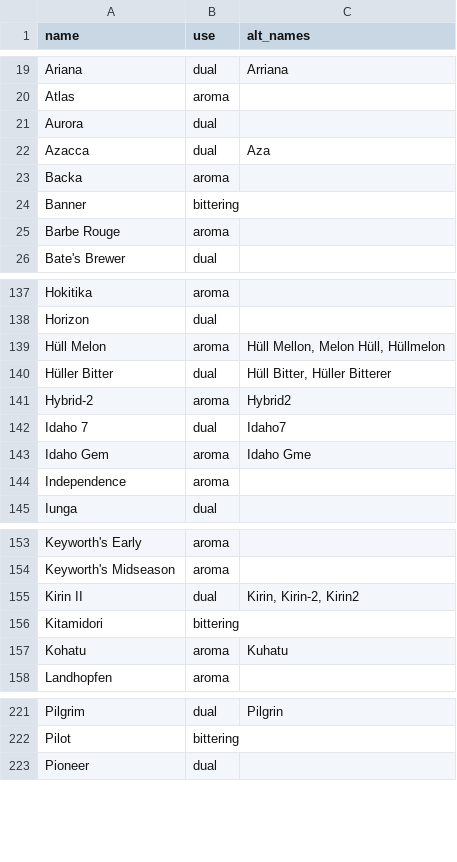
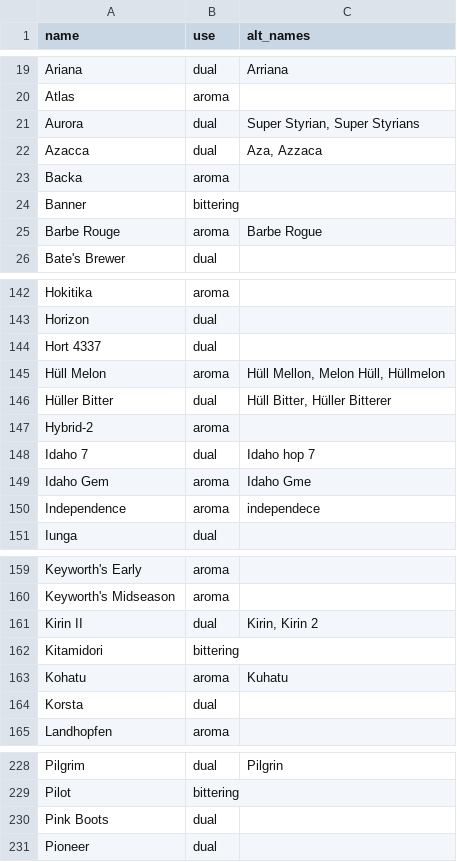
Before and after one commit to scheb/beer-analytics, a CSV file: recipe_db/data/hops.csv, drawn as a sheet; only a part is shown, gaps mark what is left out; the diff covers the shown part only.

```diff
--- a/recipe_db/data/hops.csv
+++ b/recipe_db/data/hops.csv
@@ -20,7 +20,7 @@ Ariana;dual;Arriana
 Atlas;aroma;
-Aurora;dual;
-Azacca;dual;Aza
+Aurora;dual;Super Styrian, Super Styrians
+Azacca;dual;Aza, Azzaca
 Backa;aroma;
 Banner;bittering;
-Barbe Rouge;aroma;
+Barbe Rouge;aroma;Barbe Rogue
 Bate's Brewer;dual;
@@ -138,8 +143,9 @@ Hokitika;aroma;
 Horizon;dual;
+Hort 4337;dual;
 Hüll Melon;aroma;Hüll Mellon, Melon Hüll, Hüllmelon
 Hüller Bitter;dual;Hüll Bitter, Hüller Bitterer
-Hybrid-2;aroma;Hybrid2
-Idaho 7;dual;Idaho7
+Hybrid-2;aroma;
+Idaho 7;dual;Idaho hop 7
 Idaho Gem;aroma;Idaho Gme
-Independence;aroma;
+Independence;aroma;independece
 Iunga;dual;
@@ -154,5 +160,6 @@ Keyworth's Early;aroma;
 Keyworth's Midseason;aroma;
-Kirin II;dual;Kirin, Kirin-2, Kirin2
+Kirin II;dual;Kirin, Kirin 2
 Kitamidori;bittering;
 Kohatu;aroma;Kuhatu
+Korsta;dual;
 Landhopfen;aroma;
@@ -222,2 +229,3 @@ Pilgrim;dual;Pilgrin
 Pilot;bittering;
+Pink Boots;dual;
 Pioneer;dual;
```
Also changed, not shown: 8 added rows and 17 edited cells elsewhere in this file, 1 other file.
